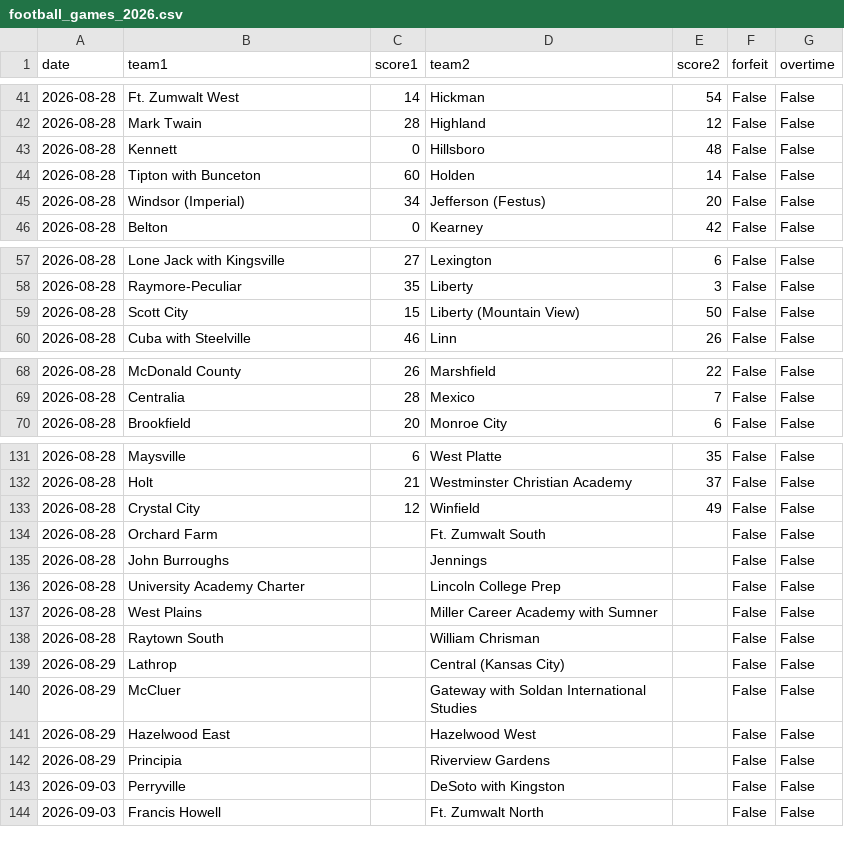
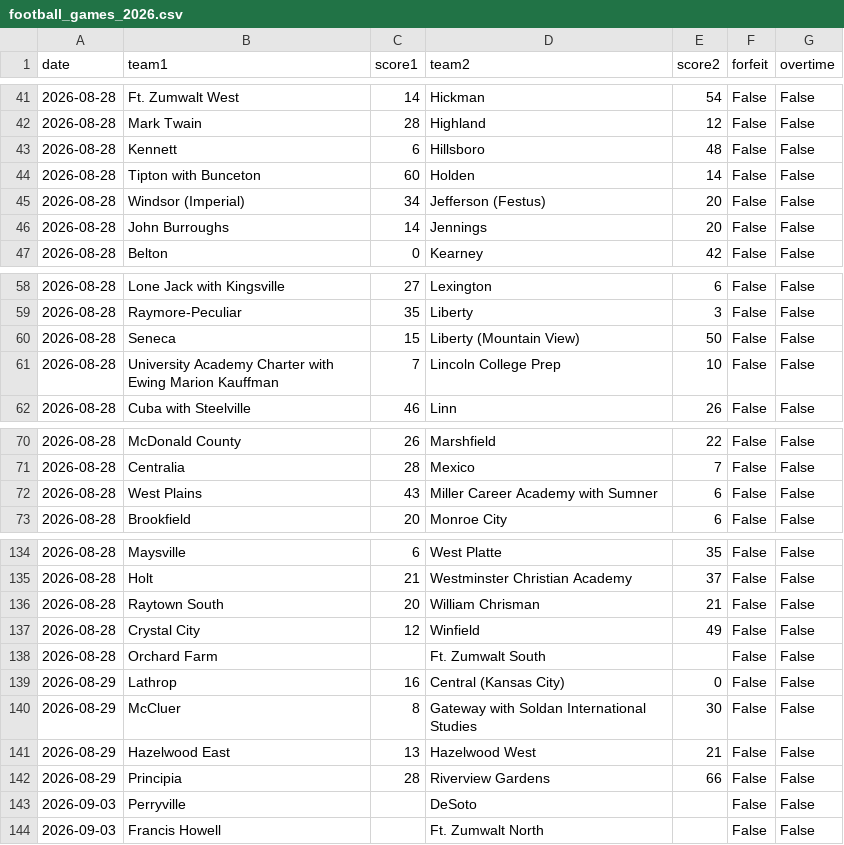
Before and after one commit to AllMOSports/football-ratings-2026, a CSV file: football_games_2026.csv, drawn as a sheet; only a part is shown, gaps mark what is left out; the diff covers the shown part only.

```diff
--- a/football_games_2026.csv
+++ b/football_games_2026.csv
@@ -42,5 +42,6 @@ date,team1,score1,team2,score2,forfeit,overtime
 2026-08-28,Mark Twain,28,Highland,12,False,False
-2026-08-28,Kennett,0,Hillsboro,48,False,False
+2026-08-28,Kennett,6,Hillsboro,48,False,False
 2026-08-28,Tipton with Bunceton,60,Holden,14,False,False
 2026-08-28,Windsor (Imperial),34,Jefferson (Festus),20,False,False
+2026-08-28,John Burroughs,14,Jennings,20,False,False
 2026-08-28,Belton,0,Kearney,42,False,False
@@ -58,3 +59,4 @@ date,team1,score1,team2,score2,forfeit,overtime
 2026-08-28,Raymore-Peculiar,35,Liberty,3,False,False
-2026-08-28,Scott City,15,Liberty (Mountain View),50,False,False
+2026-08-28,Seneca,15,Liberty (Mountain View),50,False,False
+2026-08-28,University Academy Charter with Ewing Marion Kauffman,7,Lincoln College Prep,10,False,False
 2026-08-28,Cuba with Steelville,46,Linn,26,False,False
@@ -69,2 +71,3 @@ date,team1,score1,team2,score2,forfeit,overtime
 2026-08-28,Centralia,28,Mexico,7,False,False
+2026-08-28,West Plains,43,Miller Career Academy with Sumner,6,False,False
 2026-08-28,Brookfield,20,Monroe City,6,False,False
@@ -132,13 +135,10 @@ date,team1,score1,team2,score2,forfeit,overtime
 2026-08-28,Holt,21,Westminster Christian Academy,37,False,False
+2026-08-28,Raytown South,20,William Chrisman,21,False,False
 2026-08-28,Crystal City,12,Winfield,49,False,False
 2026-08-28,Orchard Farm,,Ft. Zumwalt South,,False,False
-2026-08-28,John Burroughs,,Jennings,,False,False
-2026-08-28,University Academy Charter,,Lincoln College Prep,,False,False
-2026-08-28,West Plains,,Miller Career Academy with Sumner,,False,False
-2026-08-28,Raytown South,,William Chrisman,,False,False
-2026-08-29,Lathrop,,Central (Kansas City),,False,False
-2026-08-29,McCluer,,Gateway with Soldan International Studies,,False,False
-2026-08-29,Hazelwood East,,Hazelwood West,,False,False
-2026-08-29,Principia,,Riverview Gardens,,False,False
-2026-09-03,Perryville,,DeSoto with Kingston,,False,False
+2026-08-29,Lathrop,16,Central (Kansas City),0,False,False
+2026-08-29,McCluer,8,Gateway with Soldan International Studies,30,False,False
+2026-08-29,Hazelwood East,13,Hazelwood West,21,False,False
+2026-08-29,Principia,28,Riverview Gardens,66,False,False
+2026-09-03,Perryville,,DeSoto,,False,False
 2026-09-03,Francis Howell,,Ft. Zumwalt North,,False,False
```
Also changed, not shown: 105 edited cells elsewhere in this file, football_games_2026_all.csv, 3 other files.
